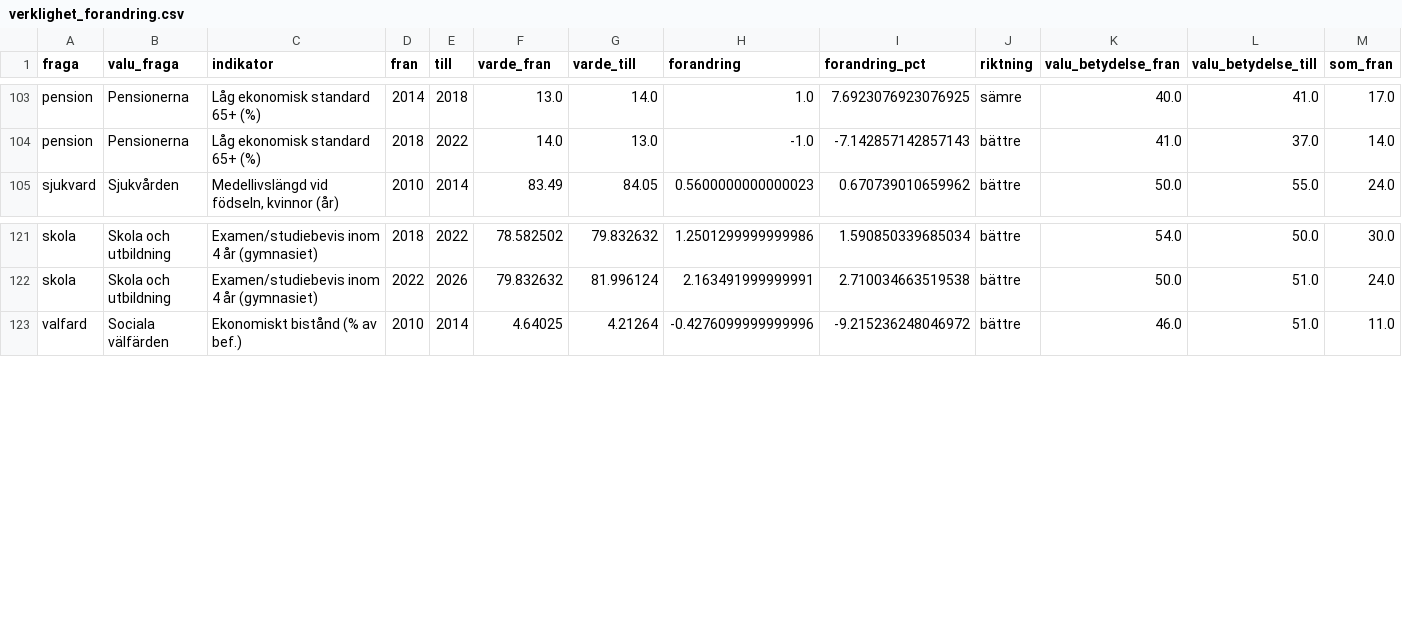
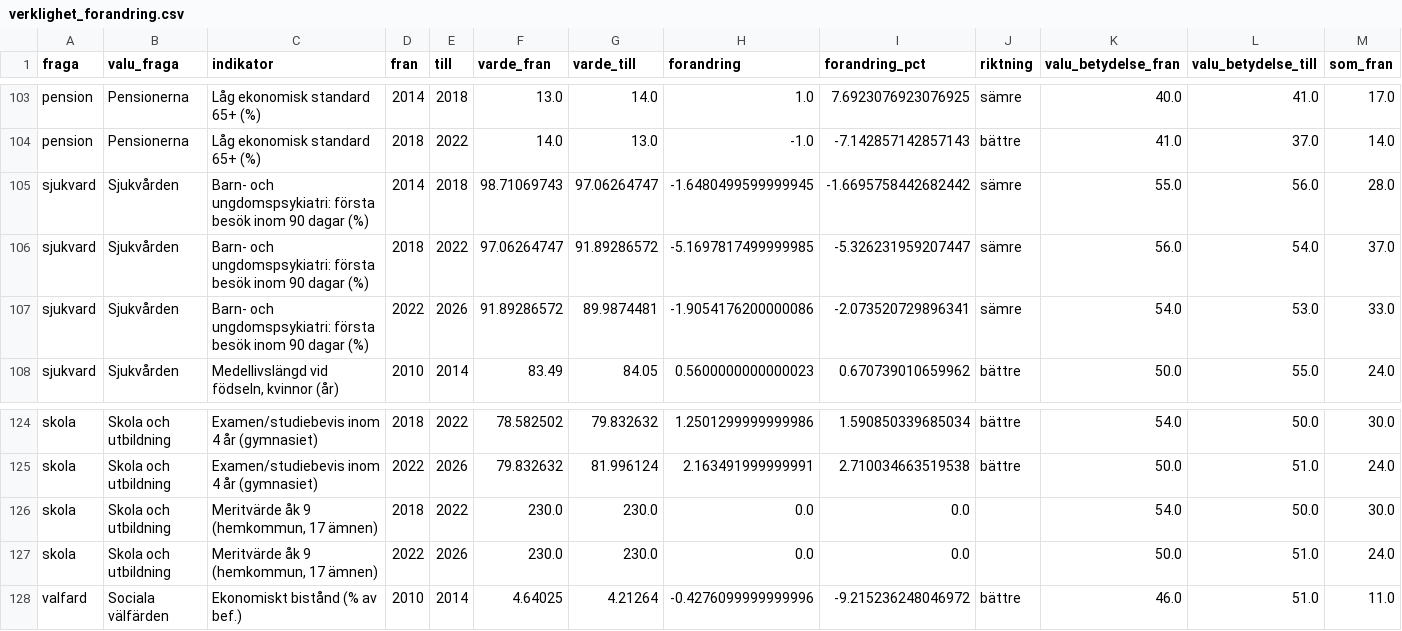
Before and after one commit to claesludvig/projekt, a CSV file: valjare/data/csv/verklighet_forandring.csv, drawn as a sheet; only a part is shown, gaps mark what is left out; rows hold the shown columns only; the diff names each change by its address in the sheet, - before the commit and + after, or states it on an @@ line.

```diff
--- a/valjare/data/csv/verklighet_forandring.csv
+++ b/valjare/data/csv/verklighet_forandring.csv
+row 105: sjukvard | Sjukvården | Barn- och ungdomspsykiatri: första besök inom 90 dagar (%) | 2014 | 2018 | 98.71069743 | 97.06264747 | -1.6480499599999945 | -1.6695758442682442 | sämre | 55.0 | 56.0 | 28.0
+row 106: sjukvard | Sjukvården | Barn- och ungdomspsykiatri: första besök inom 90 dagar (%) | 2018 | 2022 | 97.06264747 | 91.89286572 | -5.1697817499999985 | -5.326231959207447 | sämre | 56.0 | 54.0 | 37.0
+row 107: sjukvard | Sjukvården | Barn- och ungdomspsykiatri: första besök inom 90 dagar (%) | 2022 | 2026 | 91.89286572 | 89.9874481 | -1.9054176200000086 | -2.073520729896341 | sämre | 54.0 | 53.0 | 33.0
+row 126: skola | Skola och utbildning | Meritvärde åk 9 (hemkommun, 17 ämnen) | 2018 | 2022 | 230.0 | 230.0 | 0.0 | 0.0 |  | 54.0 | 50.0 | 30.0
+row 127: skola | Skola och utbildning | Meritvärde åk 9 (hemkommun, 17 ämnen) | 2022 | 2026 | 230.0 | 230.0 | 0.0 | 0.0 |  | 50.0 | 51.0 | 24.0
```
Also changed, not shown: valjare/data/csv/verklighet_kommun.csv, valjare/data/katalog/kolada_katalog.csv, 9 other files.
